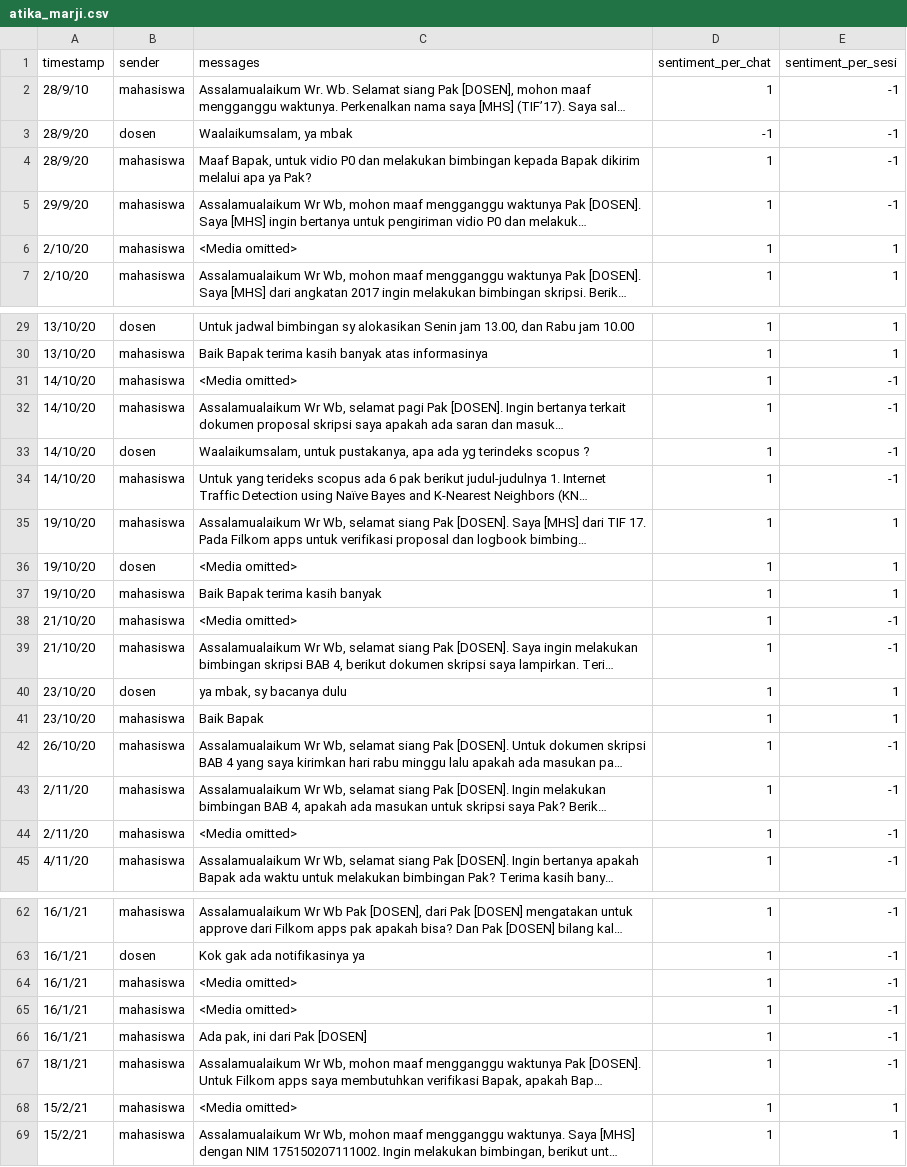
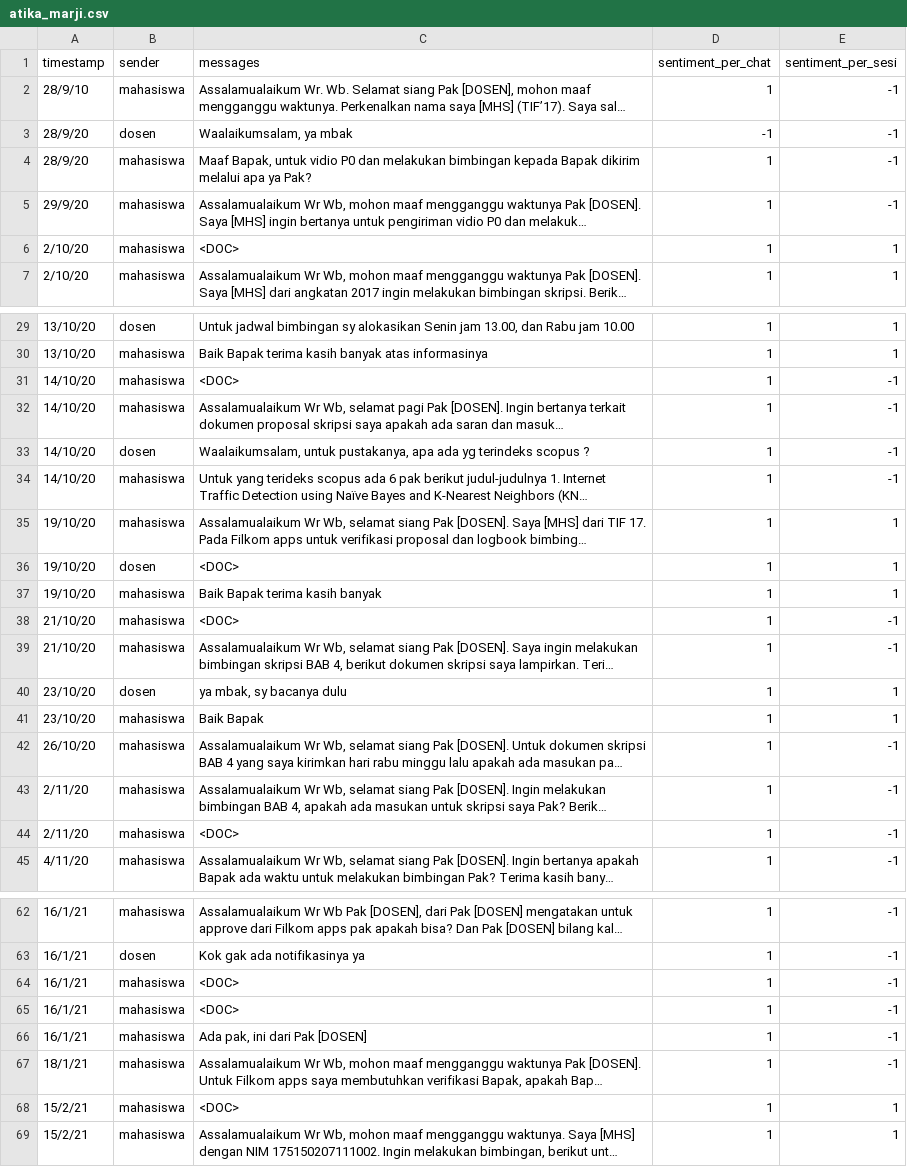
Before and after one commit to annisann/sentiment-analysis-for-conversational-texts, a CSV file: dataset/atika_marji.csv, drawn as a sheet; only a part is shown, gaps mark what is left out; long unchanged cells end in …; the diff covers the shown part only; the diff names each change by its address in the sheet, - before the commit and + after, or states it on an @@ line.

Commit message:
change <media omitted> to <DOC>

```diff
--- a/dataset/atika_marji.csv
+++ b/dataset/atika_marji.csv
-C6 (messages): <Media omitted>
+C6 (messages): <DOC>
-C31 (messages): <Media omitted>
+C31 (messages): <DOC>
-C36 (messages): <Media omitted>
+C36 (messages): <DOC>
-C38 (messages): <Media omitted>
+C38 (messages): <DOC>
-C44 (messages): <Media omitted>
+C44 (messages): <DOC>
-C64:C65 (messages): <Media omitted>
+C64:C65 (messages): <DOC>
-C68 (messages): <Media omitted>
+C68 (messages): <DOC>
```
Also changed, not shown: 1 edited cell elsewhere in this file.
